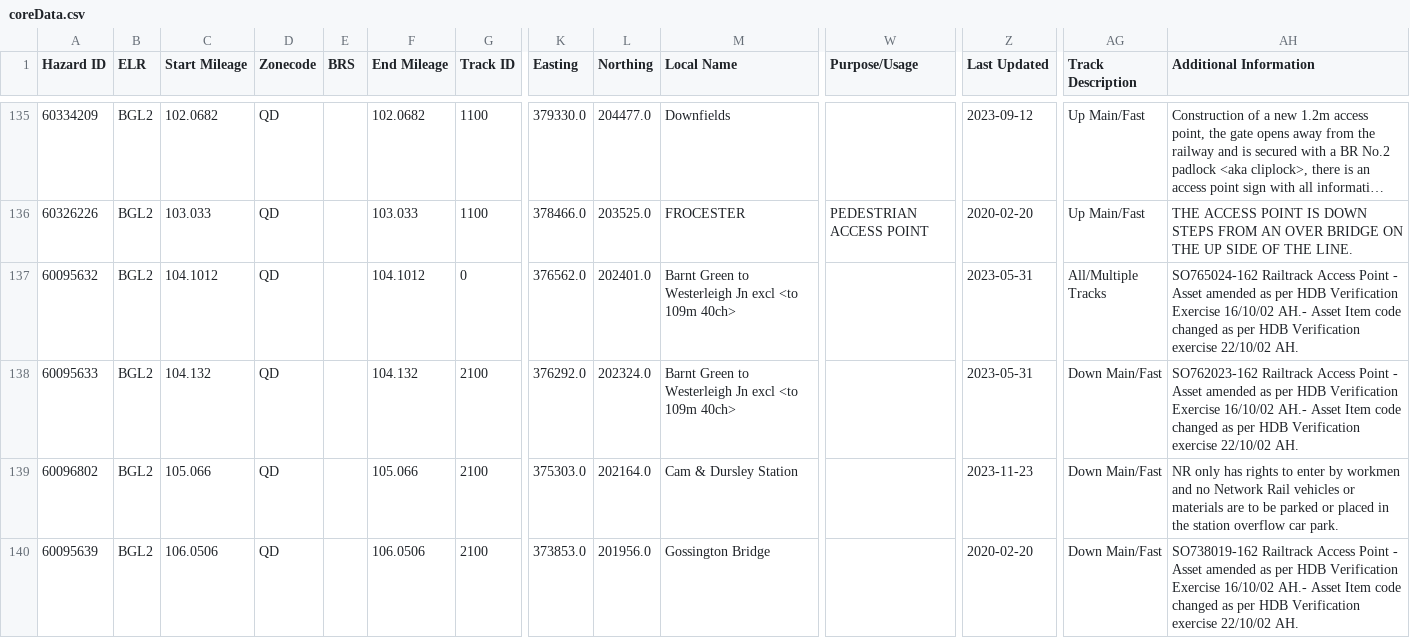
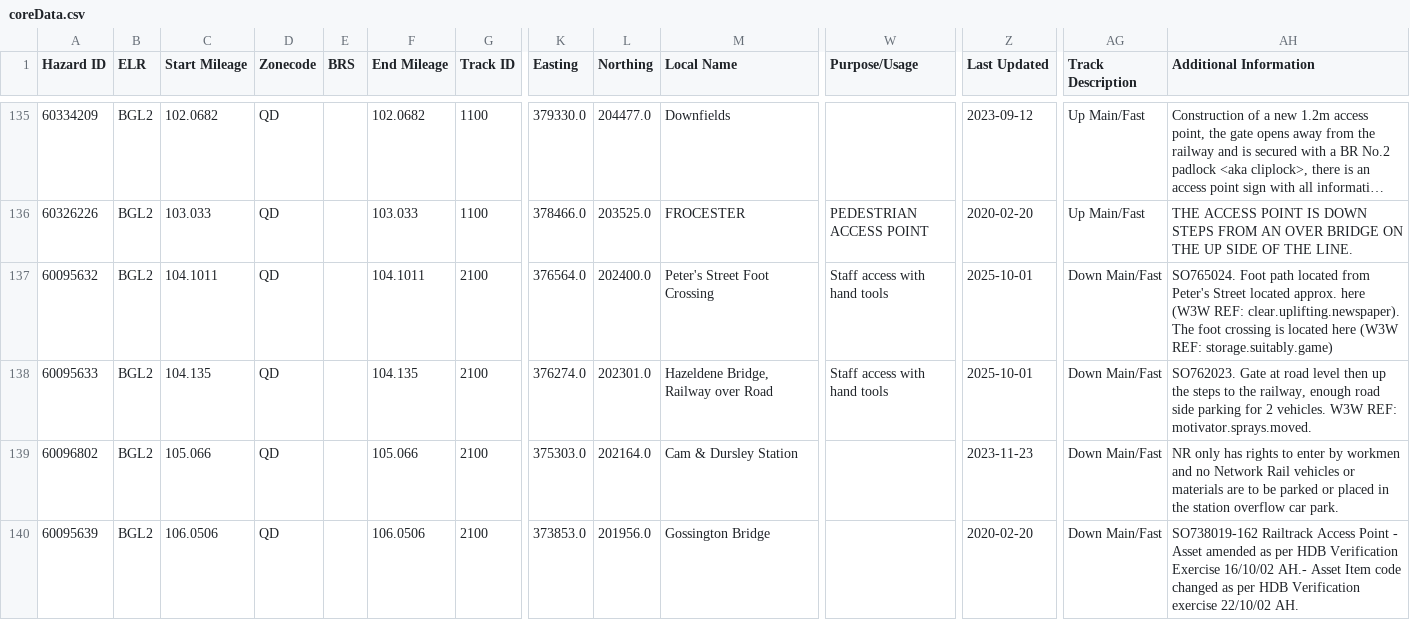
Before and after one commit to infrastructureclub/nr-national-hazard-directory, a CSV file: data/QD/coreData.csv, drawn as a sheet; only a part is shown, gaps mark what is left out; long unchanged cells end in …; the diff covers the shown part only; the diff names each change by its address in the sheet, - before the commit and + after, or states it on an @@ line.

```diff
--- a/data/QD/coreData.csv
+++ b/data/QD/coreData.csv
-C137 (Start Mileage): 104.1012
+C137 (Start Mileage): 104.1011
-F137 (End Mileage): 104.1012
+F137 (End Mileage): 104.1011
-G137 (Track ID): 0
+G137 (Track ID): 2100
-K137 (Easting): 376562.0
+K137 (Easting): 376564.0
-L137 (Northing): 202401.0
+L137 (Northing): 202400.0
-M137 (Local Name): Barnt Green to Westerleigh Jn excl <to 109m 40ch>
+M137 (Local Name): Peter's Street Foot Crossing
-W137:W138 (Purpose/Usage): (empty)
+W137:W138 (Purpose/Usage): Staff access with hand tools
-Z137:Z138 (Last Updated): 2023-05-31
+Z137:Z138 (Last Updated): 2025-10-01
-AG137 (Track Description): All/Multiple Tracks
+AG137 (Track Description): Down Main/Fast
-AH137 (Additional Information): SO765024-162 Railtrack Access Point - Asset amended as per HDB Verification Exercise 16/10/02 AH.- Asset Item code changed as per HDB Verification exercise 22/10/02 AH.
+AH137 (Additional Information): SO765024. Foot path located from Peter's Street located approx. here (W3W REF: clear.uplifting.newspaper). The foot crossing is located here (W3W REF: storage.suitably.game)
-C138 (Start Mileage): 104.132
+C138 (Start Mileage): 104.135
-F138 (End Mileage): 104.132
+F138 (End Mileage): 104.135
-K138 (Easting): 376292.0
+K138 (Easting): 376274.0
-L138 (Northing): 202324.0
+L138 (Northing): 202301.0
-M138 (Local Name): Barnt Green to Westerleigh Jn excl <to 109m 40ch>
+M138 (Local Name): Hazeldene Bridge, Railway over Road
-AH138 (Additional Information): SO762023-162 Railtrack Access Point - Asset amended as per HDB Verification Exercise 16/10/02 AH.- Asset Item code changed as per HDB Verification exercise 22/10/02 AH.
+AH138 (Additional Information): SO762023. Gate at road level then up the steps to the railway, enough road side parking for 2 vehicles. W3W REF: motivator.sprays.moved.
```
Also changed, not shown: 18 edited cells elsewhere in this file, data/QE/coreData.csv, 1 other file.
